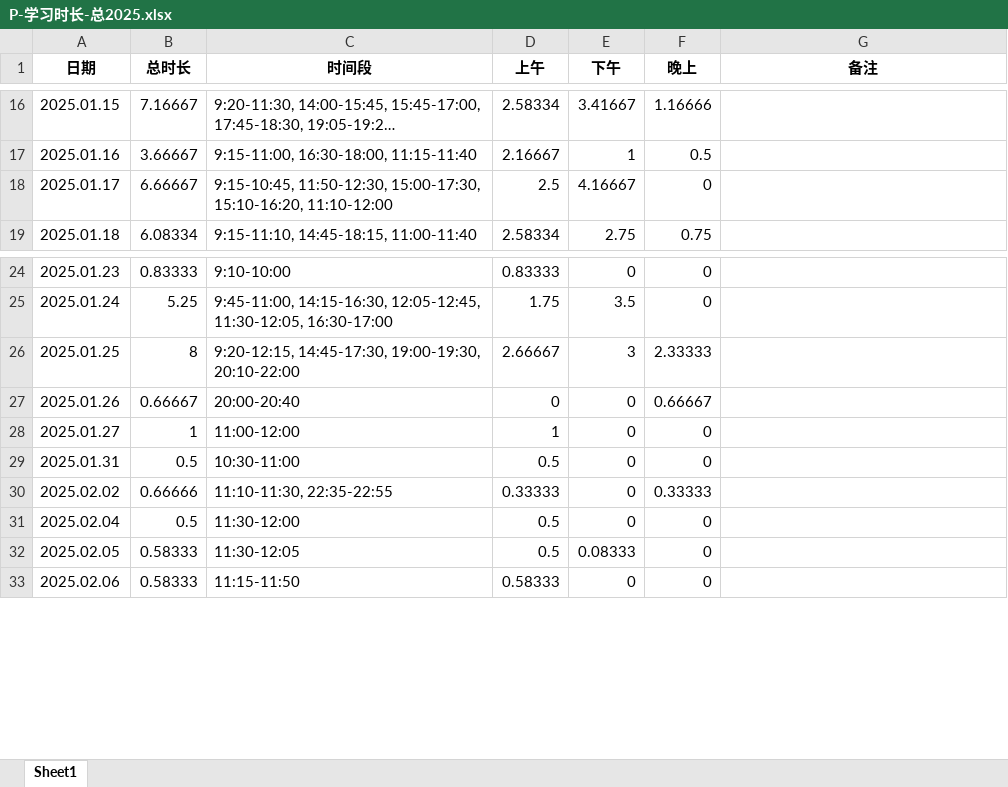
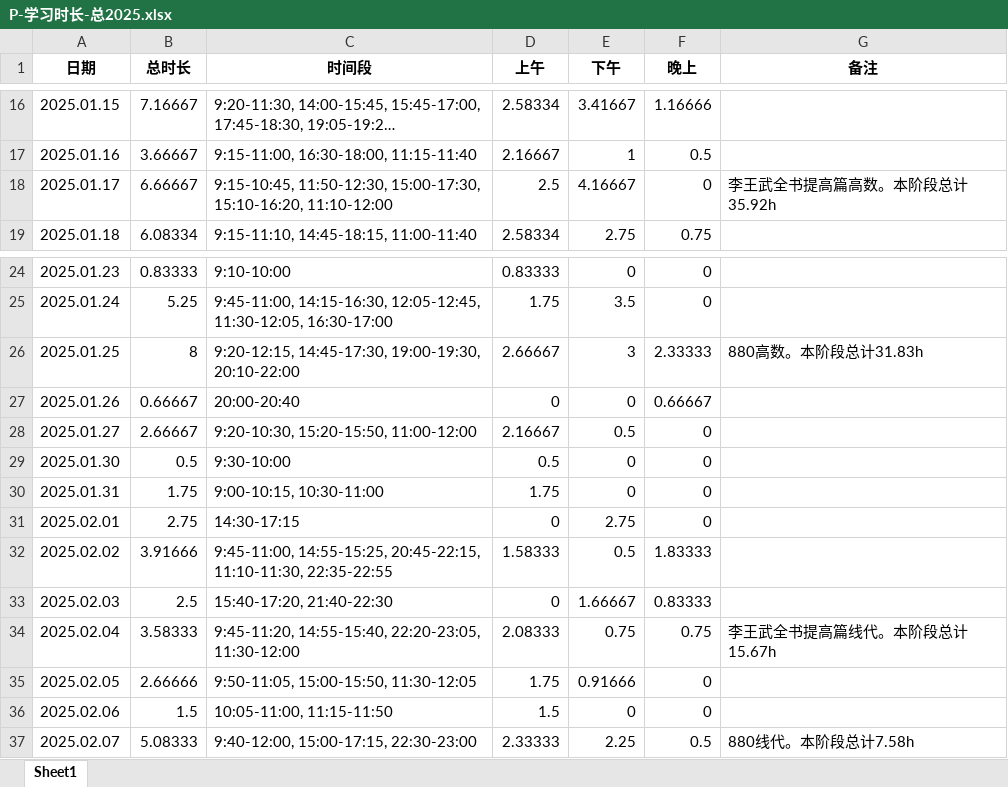
Before and after one commit to virtualxiaoman/kaoyan, an Excel workbook: data/xlsx/P-学习时长-总2025.xlsx, sheet Sheet1, drawn as a sheet; only a part is shown, gaps mark what is left out; long unchanged cells end in …; values as stored, in another font and other column widths than the file's, no borders; addresses are those after the commit; the diff covers the shown part only; the diff names each change by its address in the sheet, - before the commit and + after, or states it on an @@ line.

```diff
--- a/data/xlsx/P-学习时长-总2025.xlsx (sheet Sheet1)
+++ b/data/xlsx/P-学习时长-总2025.xlsx (sheet Sheet1)
-G18 (备注): (empty)
+G18 (备注): 李王武全书提高篇高数。本阶段总计35.92h
-G26 (备注): (empty)
+G26 (备注): 880高数。本阶段总计31.83h
-B28 (总时长): 1
+B28 (总时长): 2.66667
-C28 (时间段): 11:00-12:00
+C28 (时间段): 9:20-10:30, 15:20-15:50, 11:00-12:00
-D28 (上午): 1
+D28 (上午): 2.16667
-E28 (下午): 0
+E28 (下午): 0.5
+row 29: 2025.01.30 | 0.5 | 9:30-10:00 | 0.5 | 0 | 0
-B30 (总时长): 0.5
+B30 (总时长): 1.75
-C30 (时间段): 10:30-11:00
+C30 (时间段): 9:00-10:15, 10:30-11:00
-D30 (上午): 0.5
+D30 (上午): 1.75
+row 31: 2025.02.01 | 2.75 | 14:30-17:15 | 0 | 2.75 | 0
-B32 (总时长): 0.66666
+B32 (总时长): 3.91666
-C32 (时间段): 11:10-11:30, 22:35-22:55
+C32 (时间段): 9:45-11:00, 14:55-15:25, 20:45-22:15, 11:10-11:30, 22:35-22:55
-D32 (上午): 0.33333
+D32 (上午): 1.58333
-E32 (下午): 0
+E32 (下午): 0.5
-F32 (晚上): 0.33333
+F32 (晚上): 1.83333
+row 33: 2025.02.03 | 2.5 | 15:40-17:20, 21:40-22:30 | 0 | 1.66667 | 0.83333
-B34 (总时长): 0.5
+B34 (总时长): 3.58333
-C34 (时间段): 11:30-12:00
+C34 (时间段): 9:45-11:20, 14:55-15:40, 22:20-23:05, 11:30-12:00
-D34 (上午): 0.5
+D34 (上午): 2.08333
-E34 (下午): 0
+E34 (下午): 0.75
-F34 (晚上): 0
+F34 (晚上): 0.75
-G34 (备注): (empty)
+G34 (备注): 李王武全书提高篇线代。本阶段总计15.67h
-B35 (总时长): 0.58333
+B35 (总时长): 2.66666
-C35 (时间段): 11:30-12:05
+C35 (时间段): 9:50-11:05, 15:00-15:50, 11:30-12:05
-D35 (上午): 0.5
+D35 (上午): 1.75
-E35 (下午): 0.08333
+E35 (下午): 0.91666
-B36 (总时长): 0.58333
+B36 (总时长): 1.5
-C36 (时间段): 11:15-11:50
+C36 (时间段): 10:05-11:00, 11:15-11:50
-D36 (上午): 0.58333
+D36 (上午): 1.5
+row 37: 2025.02.07 | 5.08333 | 9:40-12:00, 15:00-17:15, 22:30-23:00 | 2.33333 | 2.25 | 0.5 | 880线代。本阶段总计7.58h
```
Also changed, not shown: 6 added rows and 15 edited cells elsewhere in this sheet, data/xlsx/P-学习时长-cs2025.xlsx, data/xlsx/P-学习时长-数学2024.xlsx, 27 other files.
